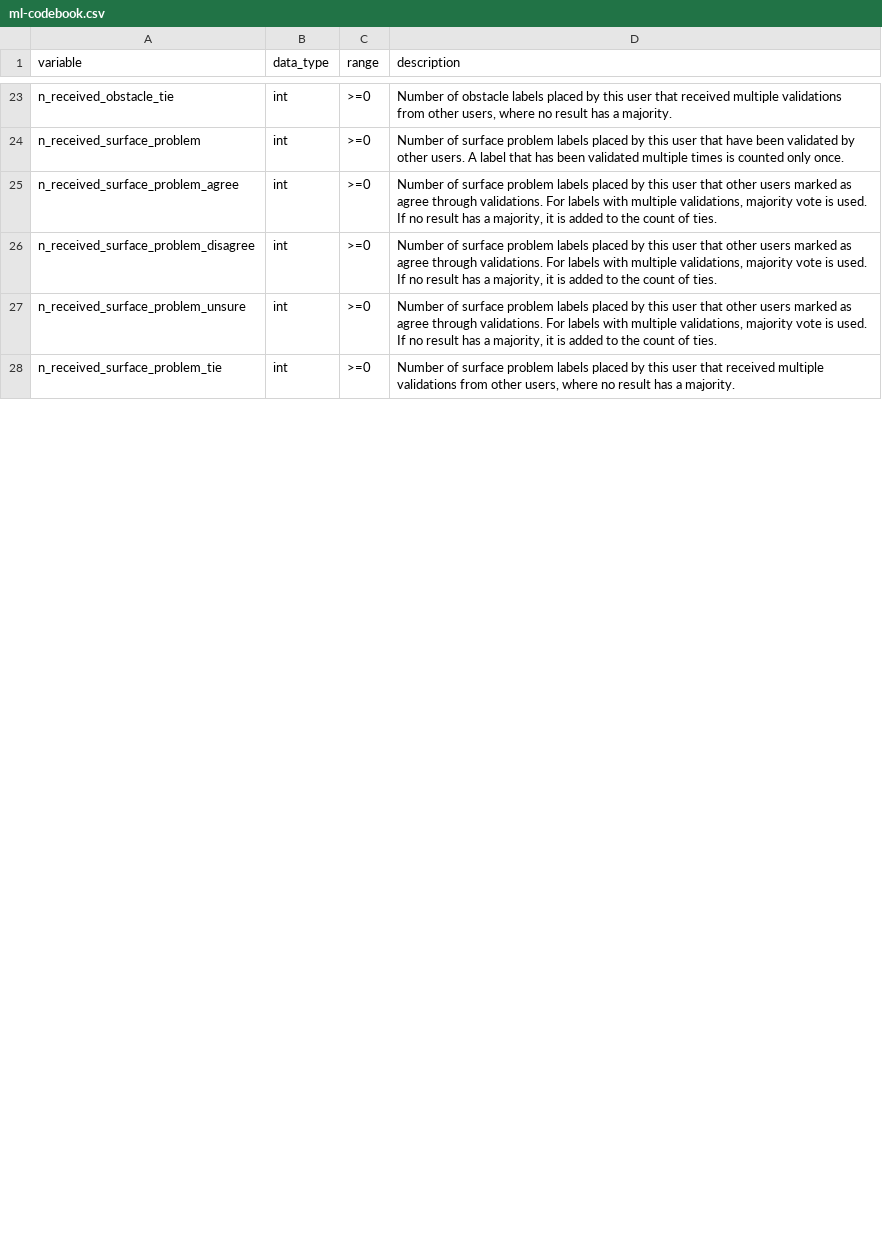
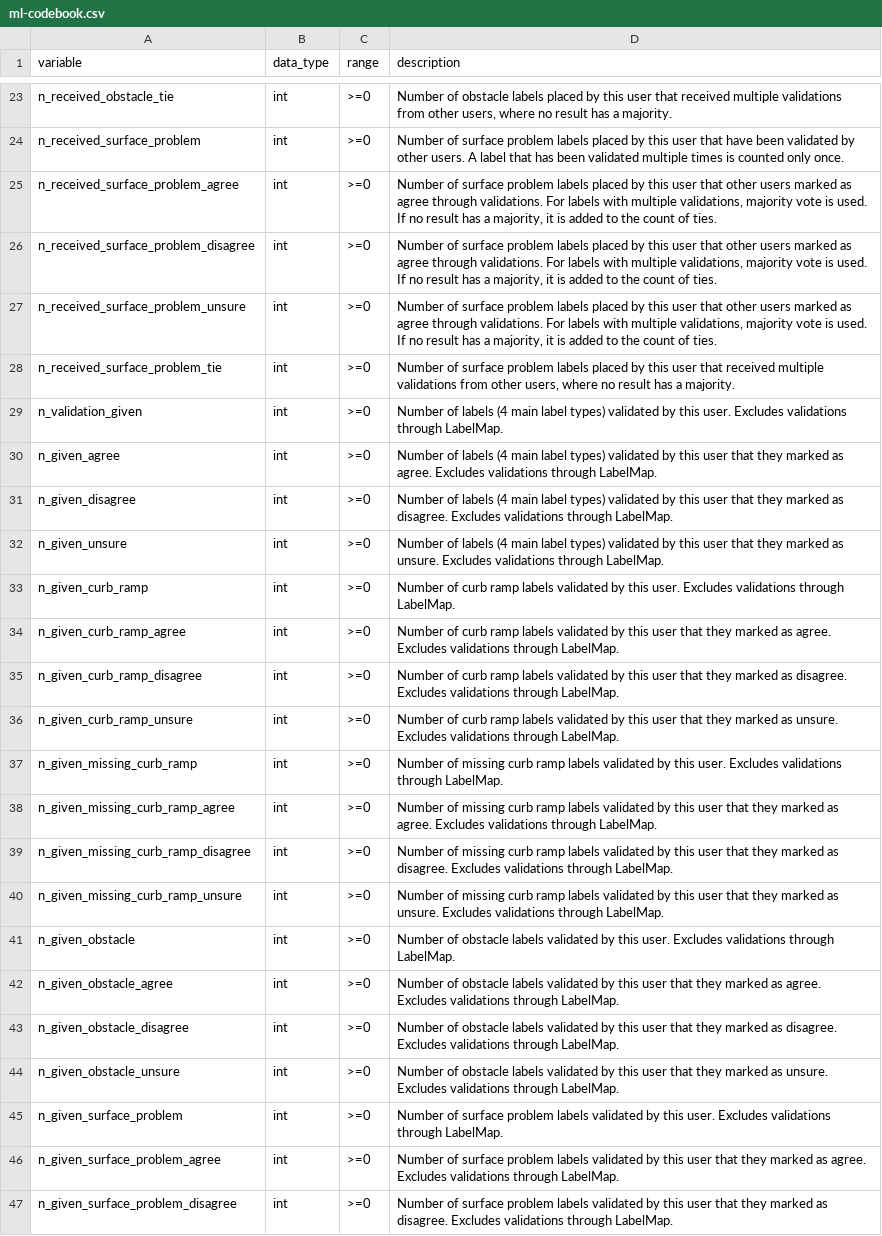
Before and after one commit to ProjectSidewalk/sidewalk-quality-analysis, a CSV file: data/ml-codebook.csv, drawn as a sheet; only a part is shown, gaps mark what is left out; the diff covers the shown part only.

```diff
--- a/data/ml-codebook.csv
+++ b/data/ml-codebook.csv
@@ -28 +28,20 @@ n_received_surface_problem_unsure,int,>=0,"Number of surface problem labels plac
 n_received_surface_problem_tie,int,>=0,"Number of surface problem labels placed by this user that received multiple validations from other users, where no result has a majority."
+n_validation_given,int,>=0,Number of labels (4 main label types) validated by this user. Excludes validations through LabelMap.
+n_given_agree,int,>=0,Number of labels (4 main label types) validated by this user that they marked as agree. Excludes validations through LabelMap.
+n_given_disagree,int,>=0,Number of labels (4 main label types) validated by this user that they marked as disagree. Excludes validations through LabelMap.
+n_given_unsure,int,>=0,Number of labels (4 main label types) validated by this user that they marked as unsure. Excludes validations through LabelMap.
+n_given_curb_ramp,int,>=0,Number of curb ramp labels validated by this user. Excludes validations through LabelMap.
+n_given_curb_ramp_agree,int,>=0,Number of curb ramp labels validated by this user that they marked as agree. Excludes validations through LabelMap.
+n_given_curb_ramp_disagree,int,>=0,Number of curb ramp labels validated by this user that they marked as disagree. Excludes validations through LabelMap.
+n_given_curb_ramp_unsure,int,>=0,Number of curb ramp labels validated by this user that they marked as unsure. Excludes validations through LabelMap.
+n_given_missing_curb_ramp,int,>=0,Number of missing curb ramp labels validated by this user. Excludes validations through LabelMap.
+n_given_missing_curb_ramp_agree,int,>=0,Number of missing curb ramp labels validated by this user that they marked as agree. Excludes validations through LabelMap.
+n_given_missing_curb_ramp_disagree,int,>=0,Number of missing curb ramp labels validated by this user that they marked as disagree. Excludes validations through LabelMap.
+n_given_missing_curb_ramp_unsure,int,>=0,Number of missing curb ramp labels validated by this user that they marked as unsure. Excludes validations through LabelMap.
+n_given_obstacle,int,>=0,Number of obstacle labels validated by this user. Excludes validations through LabelMap.
+n_given_obstacle_agree,int,>=0,Number of obstacle labels validated by this user that they marked as agree. Excludes validations through LabelMap.
+n_given_obstacle_disagree,int,>=0,Number of obstacle labels validated by this user that they marked as disagree. Excludes validations through LabelMap.
+n_given_obstacle_unsure,int,>=0,Number of obstacle labels validated by this user that they marked as unsure. Excludes validations through LabelMap.
+n_given_surface_problem,int,>=0,Number of surface problem labels validated by this user. Excludes validations through LabelMap.
+n_given_surface_problem_agree,int,>=0,Number of surface problem labels validated by this user that they marked as agree. Excludes validations through LabelMap.
+n_given_surface_problem_disagree,int,>=0,Number of surface problem labels validated by this user that they marked as disagree. Excludes validations through LabelMap.
```
Also changed, not shown: 27 added rows, 6 moved rows and 4 edited cells elsewhere in this file, data/ml-cdmx-stats.csv, data/ml-columbus-interaction-stats.csv, 8 other files.
